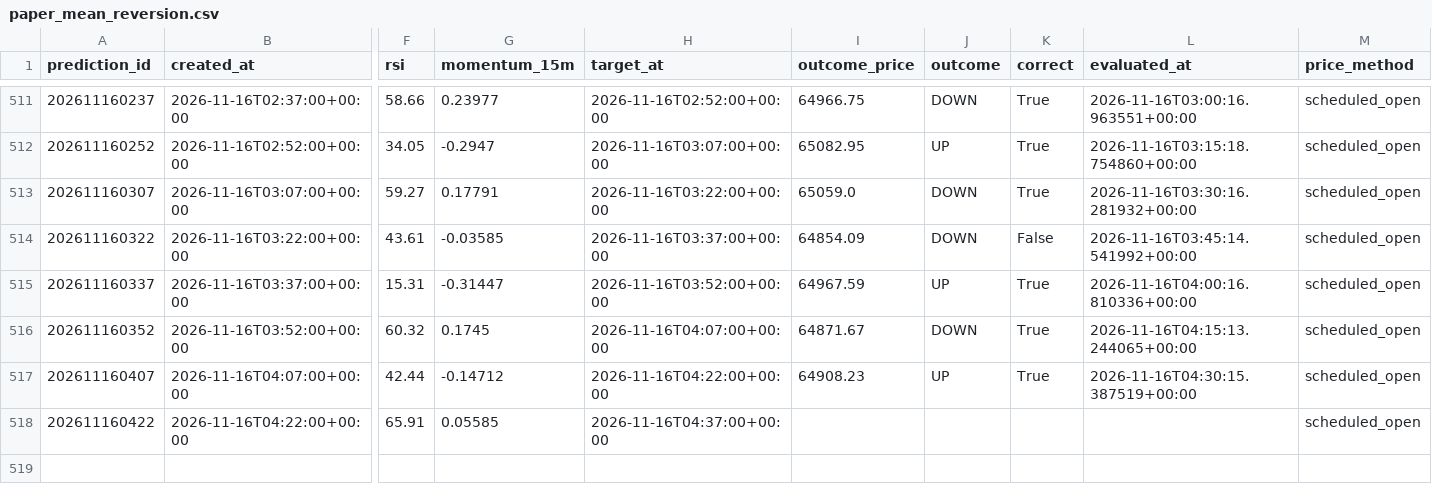
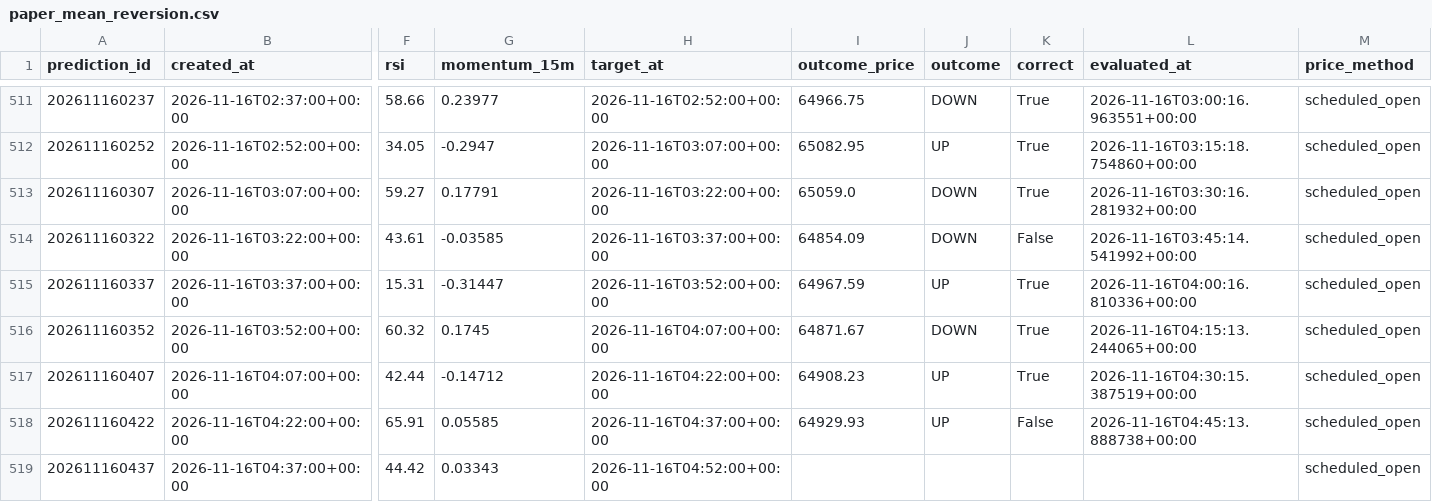
Before and after one commit to UncleJeffaffa/bitcoin-prediction-bot, a CSV file: paper_mean_reversion.csv, drawn as a sheet; only a part is shown, gaps mark what is left out; rows hold the shown columns only; the diff names each change by its address in the sheet, - before the commit and + after, or states it on an @@ line.

```diff
--- a/paper_mean_reversion.csv
+++ b/paper_mean_reversion.csv
-I518 (outcome_price): (empty)
+I518 (outcome_price): 64929.93
-J518 (outcome): (empty)
+J518 (outcome): UP
-K518 (correct): (empty)
+K518 (correct): False
-L518 (evaluated_at): (empty)
+L518 (evaluated_at): 2026-11-16T04:45:13.888738+00:00
+row 519: 202611160437 | 2026-11-16T04:37:00+00:00 | 44.42 | 0.03343 | 2026-11-16T04:52:00+00:00 |  |  |  |  | scheduled_open
```
Also changed, not shown: predictions.csv.
